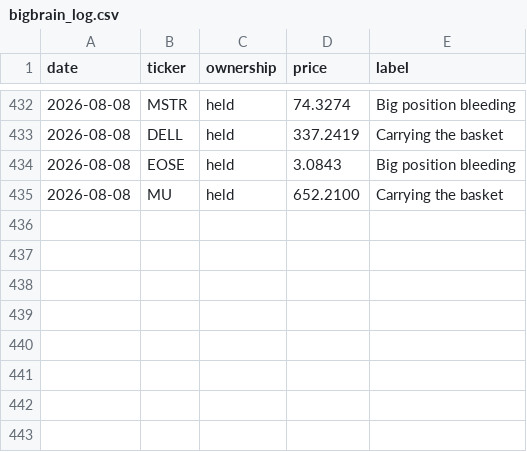
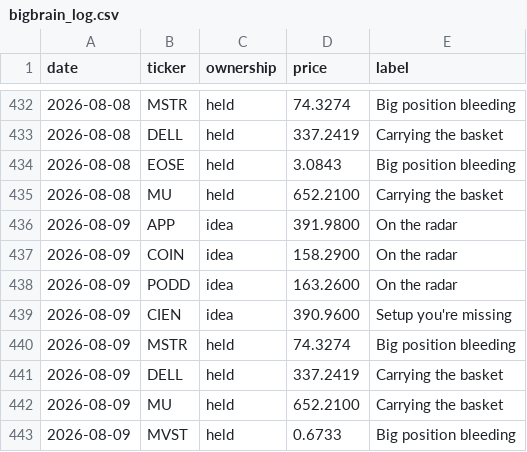
Before and after one commit to newpov/stocks-dashboard, a CSV file: data/bigbrain_log.csv, drawn as a sheet; only a part is shown, gaps mark what is left out.

```diff
--- a/data/bigbrain_log.csv
+++ b/data/bigbrain_log.csv
@@ -435 +435,9 @@ date,ticker,ownership,price,label
 2026-08-08,MU,held,652.2100,Carrying the basket
+2026-08-09,APP,idea,391.9800,On the radar
+2026-08-09,COIN,idea,158.2900,On the radar
+2026-08-09,PODD,idea,163.2600,On the radar
+2026-08-09,CIEN,idea,390.9600,Setup you're missing
+2026-08-09,MSTR,held,74.3274,Big position bleeding
+2026-08-09,DELL,held,337.2419,Carrying the basket
+2026-08-09,MU,held,652.2100,Carrying the basket
+2026-08-09,MVST,held,0.6733,Big position bleeding
```
Also changed, not shown: 15 other files.
